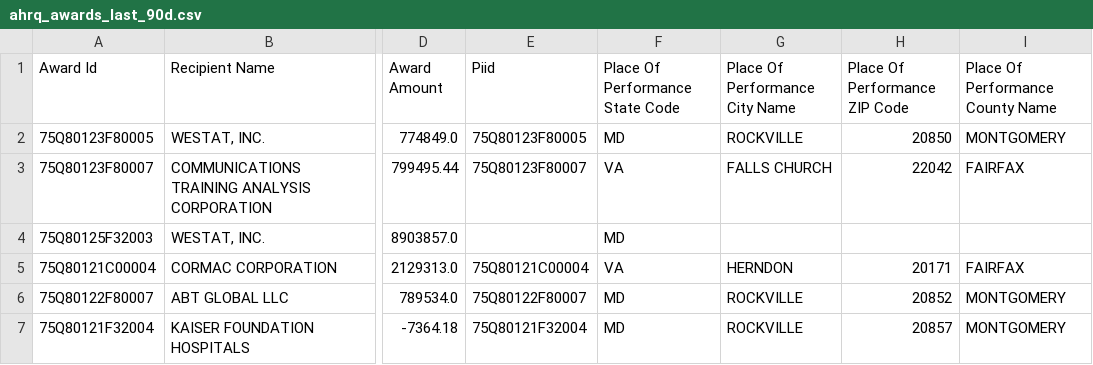
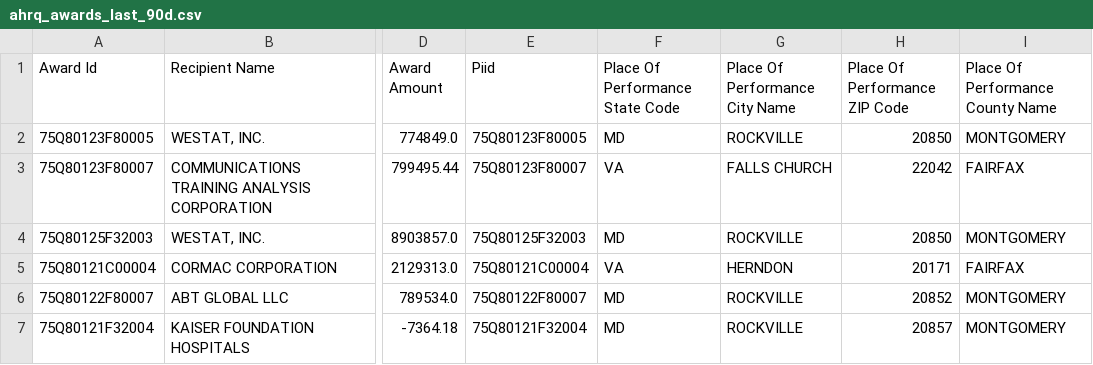
Before and after one commit to feldmangn/nih-awards-tracker, a CSV file: data/ahrq_awards_last_90d.csv, drawn as a sheet; only a part is shown, gaps mark what is left out; the diff names each change by its address in the sheet, - before the commit and + after, or states it on an @@ line.

```diff
--- a/data/ahrq_awards_last_90d.csv
+++ b/data/ahrq_awards_last_90d.csv
-E4 (Piid): (empty)
+E4 (Piid): 75Q80125F32003
-G4 (Place Of Performance City Name): (empty)
+G4 (Place Of Performance City Name): ROCKVILLE
-H4 (Place Of Performance ZIP Code): (empty)
+H4 (Place Of Performance ZIP Code): 20850
-I4 (Place Of Performance County Name): (empty)
+I4 (Place Of Performance County Name): MONTGOMERY
```
Also changed, not shown: data/dod_awards_last_90d.csv, data/dod_top_recipients_last_90d.csv, 22 other files.
